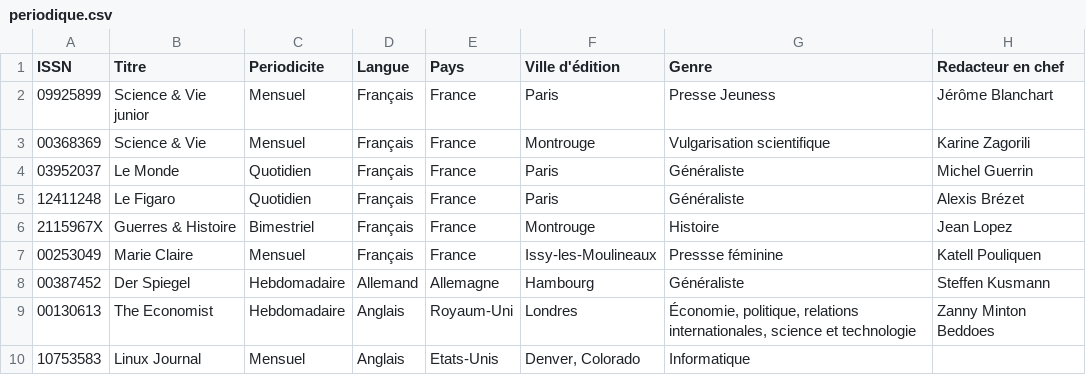
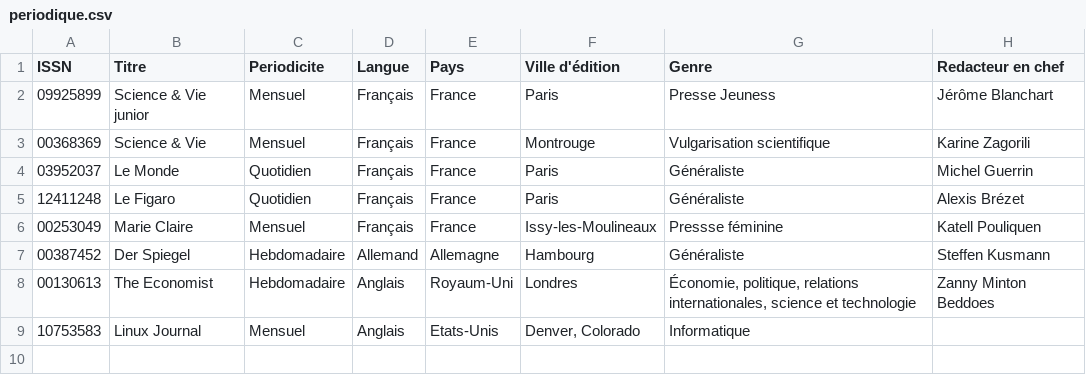
Before and after one commit to mehdimunim/E-commerce-DB, a CSV file: CSV/periodique.csv, drawn as a sheet; the diff names each change by its address in the sheet, - before the commit and + after, or states it on an @@ line.

```diff
--- a/CSV/periodique.csv
+++ b/CSV/periodique.csv
-row 6: 2115967X | Guerres & Histoire | Bimestriel | Français | France | Montrouge | Histoire | Jean Lopez
```
Also changed, not shown: CSV/numero_periodique.csv, 1 other file.
